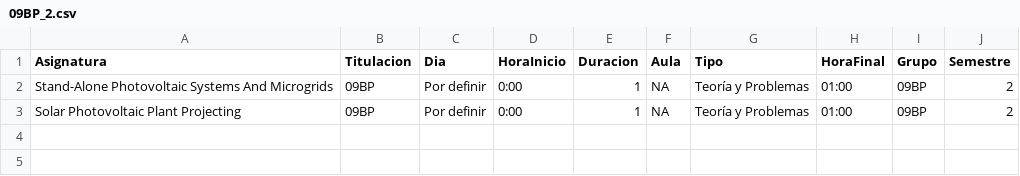
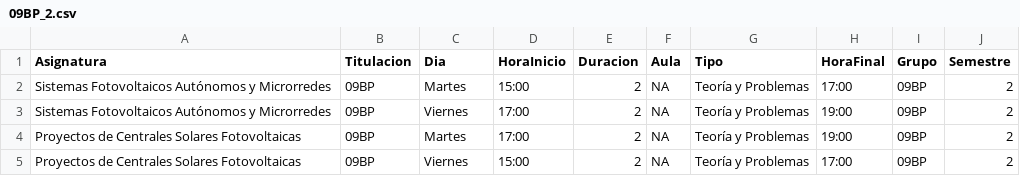
Before and after one commit to SOA-ETSIDI/horarios, a CSV file: csv/09BP_2.csv, drawn as a sheet.

```diff
--- a/csv/09BP_2.csv
+++ b/csv/09BP_2.csv
@@ -1,3 +1,5 @@
 "Asignatura";"Titulacion";"Dia";"HoraInicio";"Duracion";"Aula";"Tipo";"HoraFinal";"Grupo";"Semestre"
-"Stand-Alone Photovoltaic Systems And Microgrids";"09BP";"Por definir";"0:00";"1";NA;"Teoría y Problemas";"01:00";"09BP";2
-"Solar Photovoltaic Plant Projecting";"09BP";"Por definir";"0:00";"1";NA;"Teoría y Problemas";"01:00";"09BP";2
+"Sistemas Fotovoltaicos Autónomos y Microrredes";"09BP";"Martes";"15:00";"2";NA;"Teoría y Problemas";"17:00";"09BP";2
+"Sistemas Fotovoltaicos Autónomos y Microrredes";"09BP";"Viernes";"17:00";"2";NA;"Teoría y Problemas";"19:00";"09BP";2
+"Proyectos de Centrales Solares Fotovoltaicas";"09BP";"Martes";"17:00";"2";NA;"Teoría y Problemas";"19:00";"09BP";2
+"Proyectos de Centrales Solares Fotovoltaicas";"09BP";"Viernes";"15:00";"2";NA;"Teoría y Problemas";"17:00";"09BP";2
```
Also changed, not shown: csv/09BP_1.csv.
